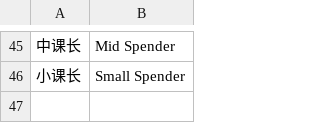
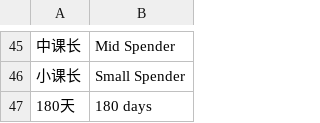
Before and after one commit to dhiazfathra/go-wind-translate, a TSV file: dictionary.tsv, drawn as a sheet; only a part is shown, gaps mark what is left out; the diff names each change by its address in the sheet, - before the commit and + after, or states it on an @@ line.

Commit message:
fix(dictionary): pin 180天 MT-quality miss (#6)
* fix(dictionary): pin 180天 MT-quality miss (Task 14 slice 2)

- DeepL returned "180Tian" for 180天, an untranslated transliteration
  of the day-count suffix rather than a boundary/splice artifact
- pin 180天 -> 180 days in dictionary.tsv (exact-match, checked before
  any MT engine, so it never reaches DeepL again)
- add regression test asserting the pin resolves via the real engine
- sync HANDOFF.md/README.md status and rule documenting the
  stacked-PR merge restriction hit while landing slice 1

* docs: correct target-repo PR status to merged in README

```diff
--- a/dictionary.tsv
+++ b/dictionary.tsv
+row 47: 180天 | 180 days
```
Also changed, not shown: 3 other files.
